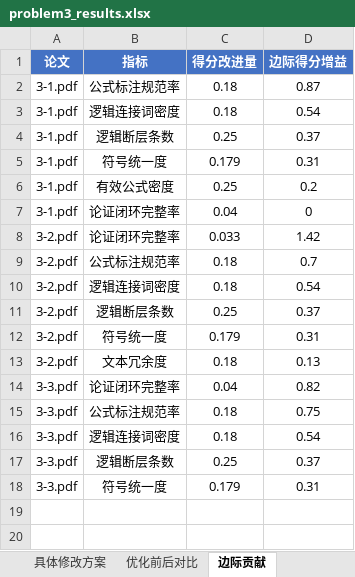
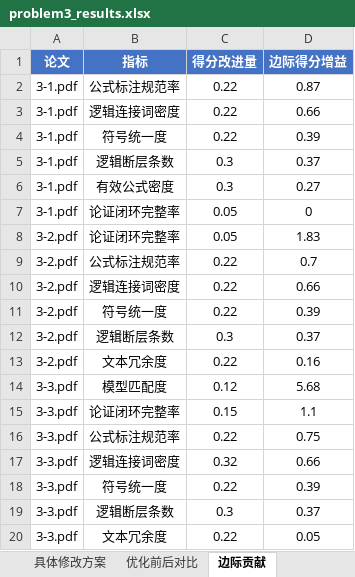
Before and after one commit to Eureka-ka/miniature-octo-potato, an Excel workbook: output/problem3_results.xlsx, sheet 边际贡献, drawn as a sheet; values as stored, in another font and other column widths than the file's, no borders; removed rows and columns are numbered as before the commit, all else as after; the diff names each change by its address in the sheet, - before the commit and + after, or states it on an @@ line.

```diff
--- a/output/problem3_results.xlsx (sheet 边际贡献)
+++ b/output/problem3_results.xlsx (sheet 边际贡献)
-C2:C3 (得分改进量): 0.18
+C2:C3 (得分改进量): 0.22
-D3 (边际得分增益): 0.54
+D3 (边际得分增益): 0.66
+row 4: 3-1.pdf | 符号统一度 | 0.22 | 0.39
-C5 (得分改进量): 0.25
+C5 (得分改进量): 0.3
-row 5: 3-1.pdf | 符号统一度 | 0.179 | 0.31
-C6 (得分改进量): 0.25
+C6 (得分改进量): 0.3
-D6 (边际得分增益): 0.2
+D6 (边际得分增益): 0.27
-C7 (得分改进量): 0.04
+C7 (得分改进量): 0.05
-C8 (得分改进量): 0.033
+C8 (得分改进量): 0.05
-D8 (边际得分增益): 1.42
+D8 (边际得分增益): 1.83
-C9:C10 (得分改进量): 0.18
+C9:C10 (得分改进量): 0.22
-D10 (边际得分增益): 0.54
+D10 (边际得分增益): 0.66
+row 11: 3-2.pdf | 符号统一度 | 0.22 | 0.39
-C12 (得分改进量): 0.25
+C12 (得分改进量): 0.3
-row 12: 3-2.pdf | 符号统一度 | 0.179 | 0.31
-C13 (得分改进量): 0.18
+C13 (得分改进量): 0.22
-D13 (边际得分增益): 0.13
+D13 (边际得分增益): 0.16
+row 14: 3-3.pdf | 模型匹配度 | 0.12 | 5.68
-C15 (得分改进量): 0.04
+C15 (得分改进量): 0.15
-D15 (边际得分增益): 0.82
+D15 (边际得分增益): 1.1
-C16 (得分改进量): 0.18
+C16 (得分改进量): 0.22
-C17 (得分改进量): 0.18
+C17 (得分改进量): 0.32
-D17 (边际得分增益): 0.54
+D17 (边际得分增益): 0.66
+row 18: 3-3.pdf | 符号统一度 | 0.22 | 0.39
-C19 (得分改进量): 0.25
+C19 (得分改进量): 0.3
-row 18: 3-3.pdf | 符号统一度 | 0.179 | 0.31
+row 20: 3-3.pdf | 文本冗余度 | 0.22 | 0.05
```
Also changed, not shown: sheet 具体修改方案, sheet 优化前后对比, output/problem1_results.xlsx, output/problem2_features.xlsx, 8 other files.
